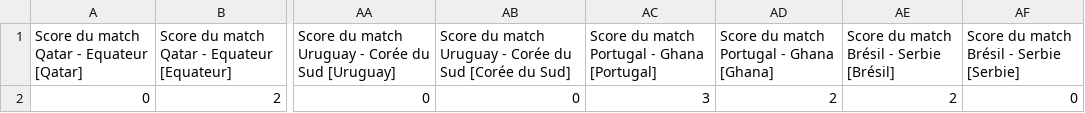
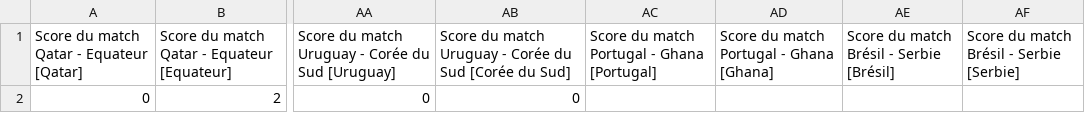
Before and after one commit to QuentinMalnatti/prono_qatar_2022, a CSV file: data/Resultats.csv, drawn as a sheet; only a part is shown, gaps mark what is left out; the diff names each change by its address in the sheet, - before the commit and + after, or states it on an @@ line.

```diff
--- a/data/Resultats.csv
+++ b/data/Resultats.csv
-AC2: 3
+AC2: (empty)
-AD2: 2
+AD2: (empty)
-AE2: 2
+AE2: (empty)
-AF2: 0
+AF2: (empty)
```
Also changed, not shown: 8 other files.
